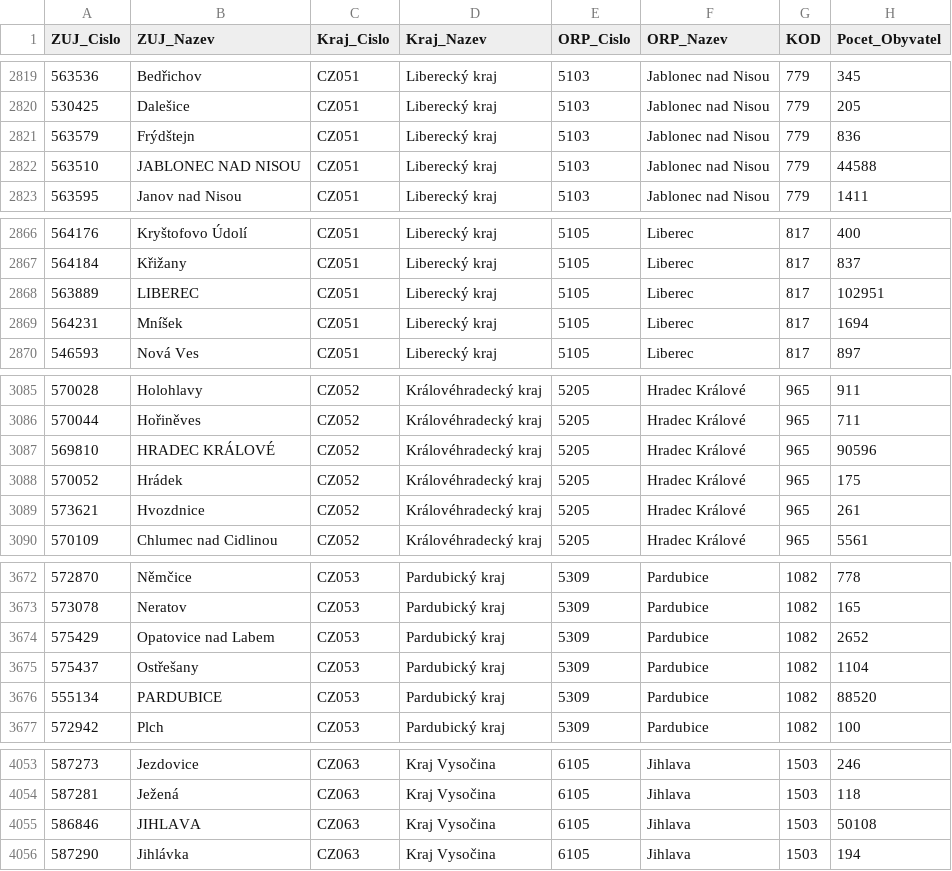
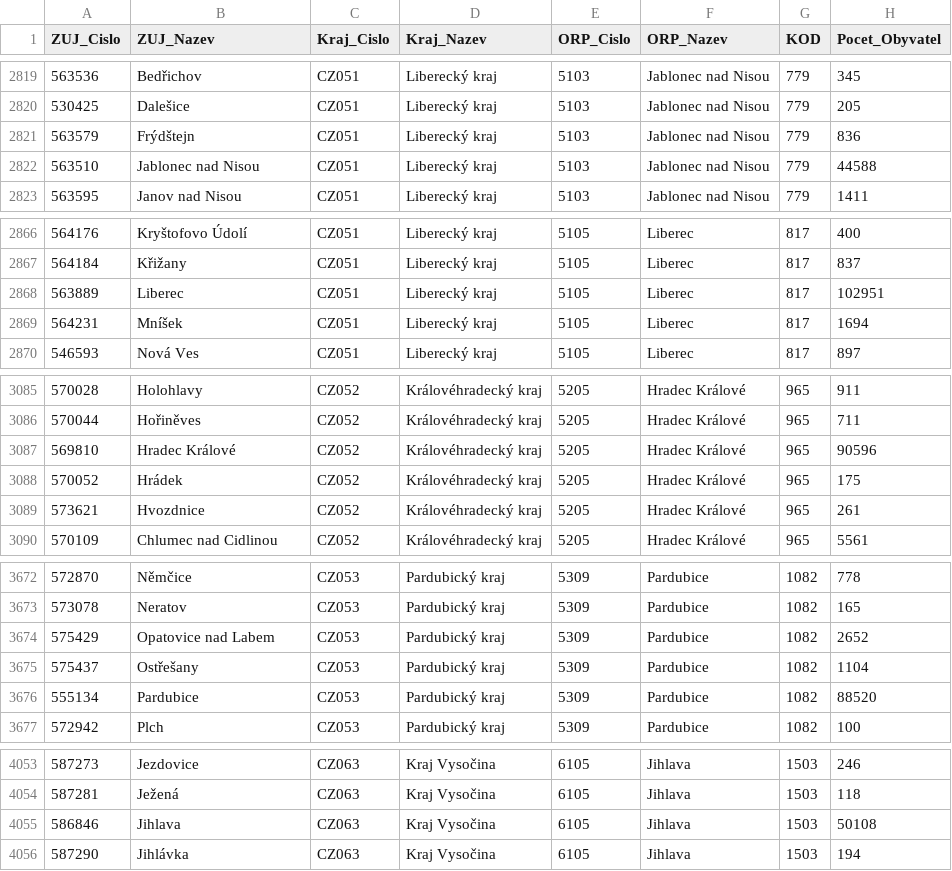
Before and after one commit to sosolikova/Bakalarka, a CSV file: LexikonObci.csv, drawn as a sheet; only a part is shown, gaps mark what is left out; the diff covers the shown part only.

```diff
--- a/LexikonObci.csv
+++ b/LexikonObci.csv
@@ -2825,3 +2825,3 @@
 563579;Frýdštejn;CZ051;Liberecký kraj;5103;Jablonec nad Nisou;779;836
-563510;JABLONEC NAD NISOU;CZ051;Liberecký kraj;5103;Jablonec nad Nisou;779;44588
+563510;Jablonec nad Nisou;CZ051;Liberecký kraj;5103;Jablonec nad Nisou;779;44588
 563595;Janov nad Nisou;CZ051;Liberecký kraj;5103;Jablonec nad Nisou;779;1411
@@ -2872,3 +2872,3 @@
 564184;Křižany;CZ051;Liberecký kraj;5105;Liberec;817;837
-563889;LIBEREC;CZ051;Liberecký kraj;5105;Liberec;817;102951
+563889;Liberec;CZ051;Liberecký kraj;5105;Liberec;817;102951
 564231;Mníšek;CZ051;Liberecký kraj;5105;Liberec;817;1694
@@ -3092,3 +3092,3 @@
 570044;Hořiněves;CZ052;Královéhradecký kraj;5205;Hradec Králové;965;711
-569810;HRADEC KRÁLOVÉ;CZ052;Královéhradecký kraj;5205;Hradec Králové;965;90596
+569810;Hradec Králové;CZ052;Královéhradecký kraj;5205;Hradec Králové;965;90596
 570052;Hrádek;CZ052;Královéhradecký kraj;5205;Hradec Králové;965;175
@@ -3686,3 +3686,3 @@
 575437;Ostřešany;CZ053;Pardubický kraj;5309;Pardubice;1082;1104
-555134;PARDUBICE;CZ053;Pardubický kraj;5309;Pardubice;1082;88520
+555134;Pardubice;CZ053;Pardubický kraj;5309;Pardubice;1082;88520
 572942;Plch;CZ053;Pardubický kraj;5309;Pardubice;1082;100
@@ -4065,3 +4065,3 @@
 587281;Ježená;CZ063;Kraj Vysočina;6105;Jihlava;1503;118
-586846;JIHLAVA;CZ063;Kraj Vysočina;6105;Jihlava;1503;50108
+586846;Jihlava;CZ063;Kraj Vysočina;6105;Jihlava;1503;50108
 587290;Jihlávka;CZ063;Kraj Vysočina;6105;Jihlava;1503;194
```
Also changed, not shown: 21 edited cells elsewhere in this file, bezNul_data.csv.
